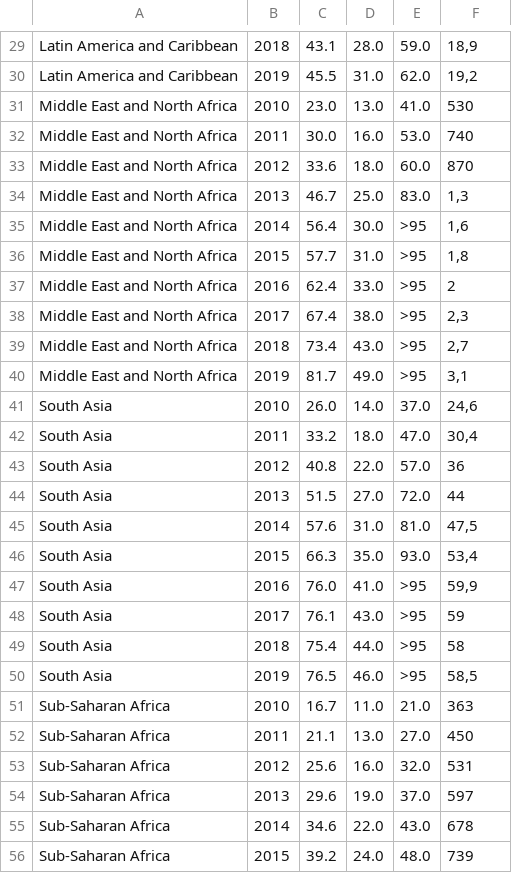
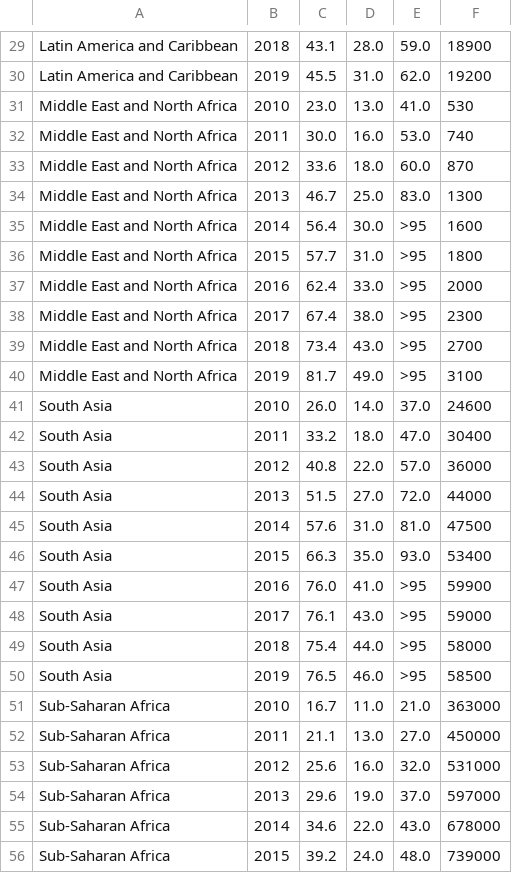
Before and after one commit to Yaiza0706/DataScienceProject, a CSV file: Global.csv, drawn as a sheet; only a part is shown, gaps mark what is left out; the diff covers the shown part only; the diff names each change by its address in the sheet, - before the commit and + after, or states it on an @@ line.

```diff
--- a/Global.csv
+++ b/Global.csv
-F29: 18,9
+F29: 18900
-F30: 19,2
+F30: 19200
-F34: 1,3
+F34: 1300
-F35: 1,6
+F35: 1600
-F36: 1,8
+F36: 1800
-F37: 2
+F37: 2000
-F38: 2,3
+F38: 2300
-F39: 2,7
+F39: 2700
-F40: 3,1
+F40: 3100
-F41: 24,6
+F41: 24600
-F42: 30,4
+F42: 30400
-F43: 36
+F43: 36000
-F44: 44
+F44: 44000
-F45: 47,5
+F45: 47500
-F46: 53,4
+F46: 53400
-F47: 59,9
+F47: 59900
-F48: 59
+F48: 59000
-F49: 58
+F49: 58000
-F50: 58,5
+F50: 58500
-F51: 363
+F51: 363000
-F52: 450
+F52: 450000
-F53: 531
+F53: 531000
-F54: 597
+F54: 597000
-F55: 678
+F55: 678000
-F56: 739
+F56: 739000
```
Also changed, not shown: 52 edited cells elsewhere in this file, 1 other file.
